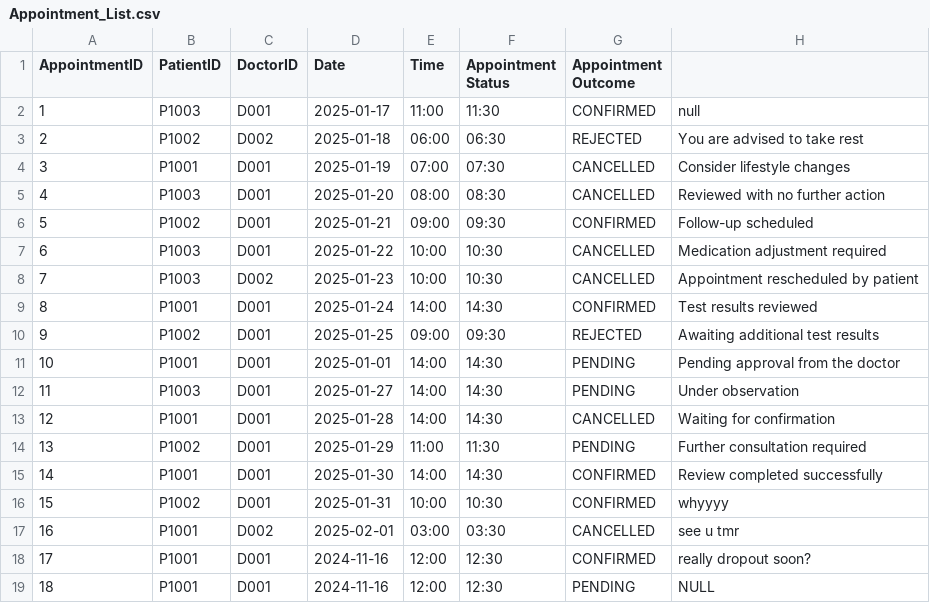
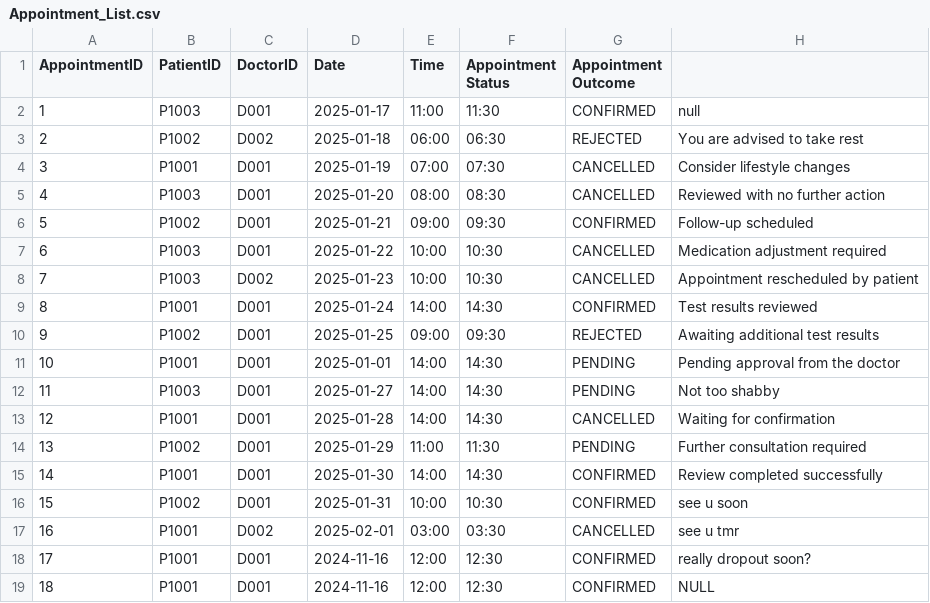
Before and after one commit to keerthivasan2002/SC2002, a CSV file: out/production/HMS/dependencies/Appointment_List.csv, drawn as a sheet.

```diff
--- a/out/production/HMS/dependencies/Appointment_List.csv
+++ b/out/production/HMS/dependencies/Appointment_List.csv
@@ -11,3 +11,3 @@ AppointmentID,PatientID,DoctorID,Date,Time,Appointment Status,Appointment Outcom
 10,P1001,D001,2025-01-01,14:00,14:30,PENDING,Pending approval from the doctor
-11,P1003,D001,2025-01-27,14:00,14:30,PENDING,Under observation
+11,P1003,D001,2025-01-27,14:00,14:30,PENDING,Not too shabby
 12,P1001,D001,2025-01-28,14:00,14:30,CANCELLED,Waiting for confirmation
@@ -15,5 +15,5 @@ AppointmentID,PatientID,DoctorID,Date,Time,Appointment Status,Appointment Outcom
 14,P1001,D001,2025-01-30,14:00,14:30,CONFIRMED,Review completed successfully
-15,P1002,D001,2025-01-31,10:00,10:30,CONFIRMED,whyyyy
+15,P1002,D001,2025-01-31,10:00,10:30,CONFIRMED,see u soon
 16,P1001,D002,2025-02-01,03:00,03:30,CANCELLED,see u tmr
 17,P1001,D001,2024-11-16,12:00,12:30,CONFIRMED,really dropout soon?
-18,P1001,D001,2024-11-16,12:00,12:30,PENDING,NULL
+18,P1001,D001,2024-11-16,12:00,12:30,CONFIRMED,NULL
```
Also changed, not shown: HMS/src/dependencies/Appointment_List.csv, HMS/src/dependencies/Medical_Records.csv, 4 other files.
